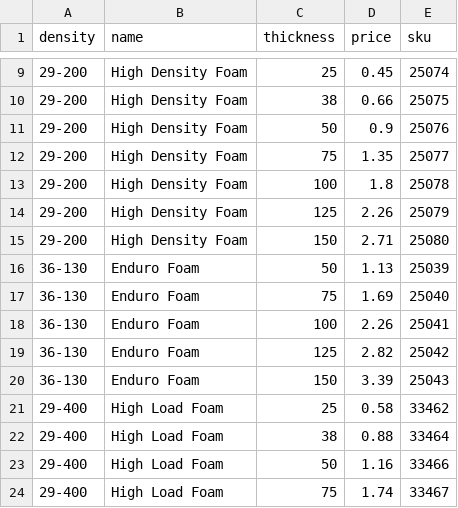
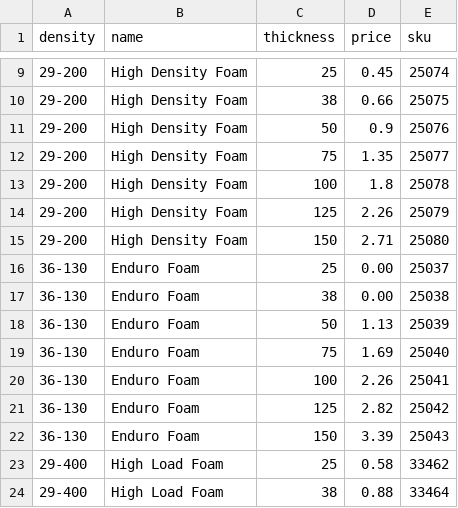
Before and after one commit to JamieRossiter/foam-job-calculator, a CSV file: public/foam_prices.csv, drawn as a sheet; only a part is shown, gaps mark what is left out; the shorter side is filled out with more unchanged rows; the diff names each change by its address in the sheet, - before the commit and + after, or states it on an @@ line.

```diff
--- a/public/foam_prices.csv
+++ b/public/foam_prices.csv
+row 16: 36-130 | Enduro Foam | 25 | 0.00 | 25037
+row 17: 36-130 | Enduro Foam | 38 | 0.00 | 25038
```
Also changed, not shown: 16 other files.
